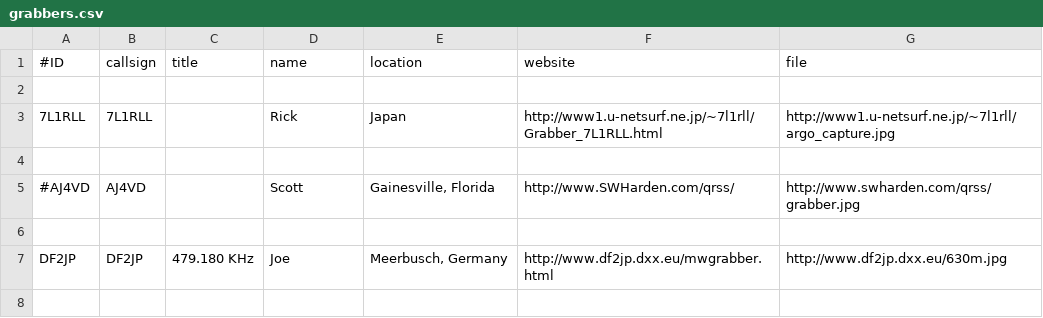
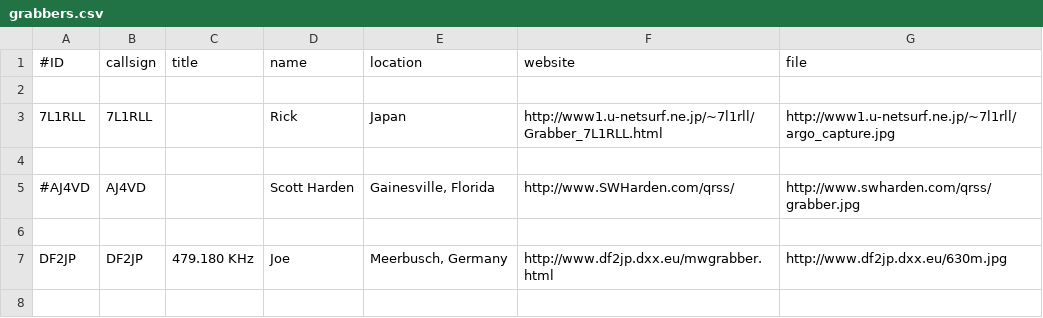
Before and after one commit to swharden/QRSSplus, a CSV file: grabbers.csv, drawn as a sheet; only a part is shown.

Commit message:
test update of grabbers file

```diff
--- a/grabbers.csv
+++ b/grabbers.csv
@@ -4,3 +4,3 @@
 
-#AJ4VD,AJ4VD,,Scott,"Gainesville, Florida",http://www.SWHarden.com/qrss/,http://www.swharden.com/qrss/grabber.jpg
+#AJ4VD,AJ4VD,,Scott Harden,"Gainesville, Florida",http://www.SWHarden.com/qrss/,http://www.swharden.com/qrss/grabber.jpg
 
```
